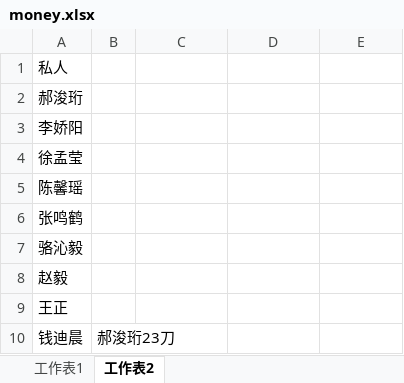
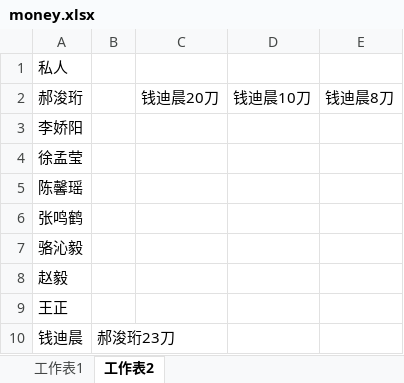
Before and after one commit to nathenqian/usc_money, an Excel workbook: money.xlsx, sheet 工作表2, drawn as a sheet; values as stored, in another font and other column widths than the file's, no borders; the diff names each change by its address in the sheet, - before the commit and + after, or states it on an @@ line.

Commit message:
money update

```diff
--- a/money.xlsx (sheet 工作表2)
+++ b/money.xlsx (sheet 工作表2)
-C2: (empty)
+C2: 钱迪晨20刀
-D2: (empty)
+D2: 钱迪晨10刀
-E2: (empty)
+E2: 钱迪晨8刀
```
